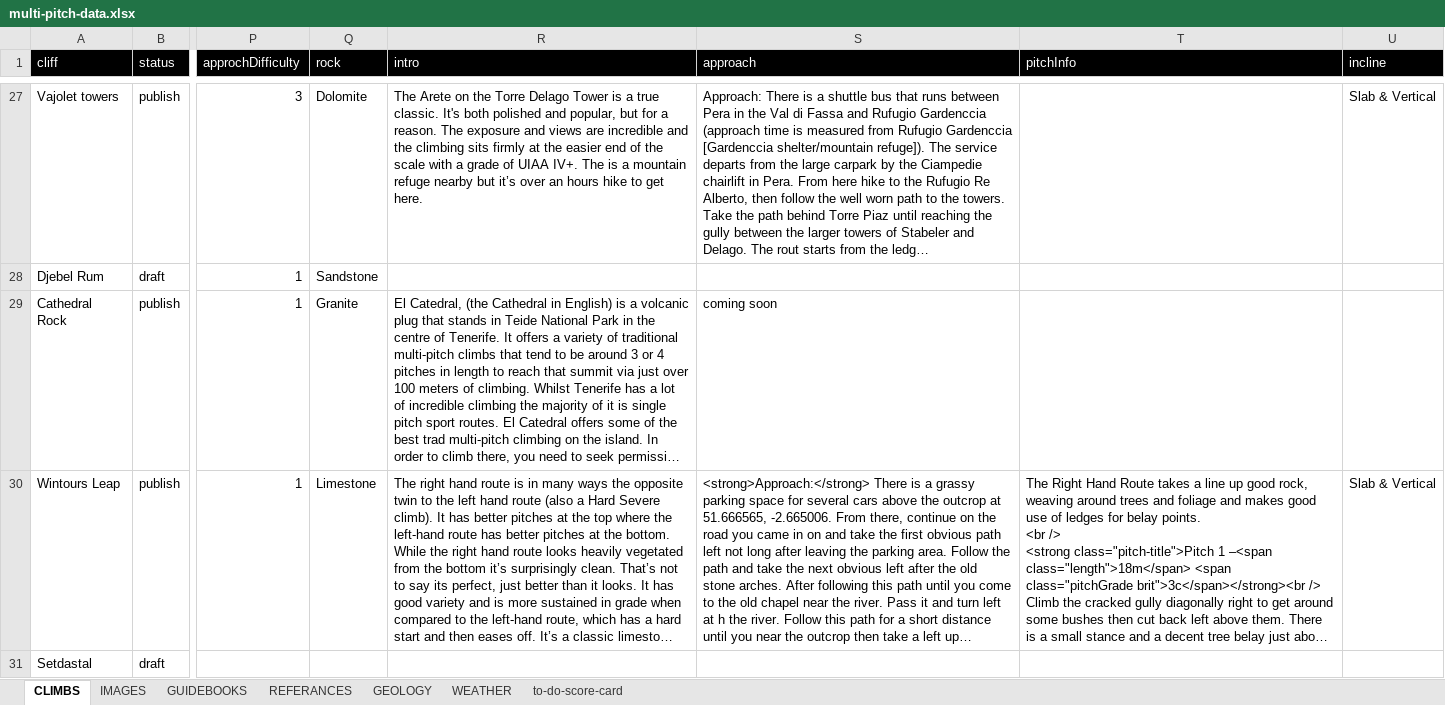
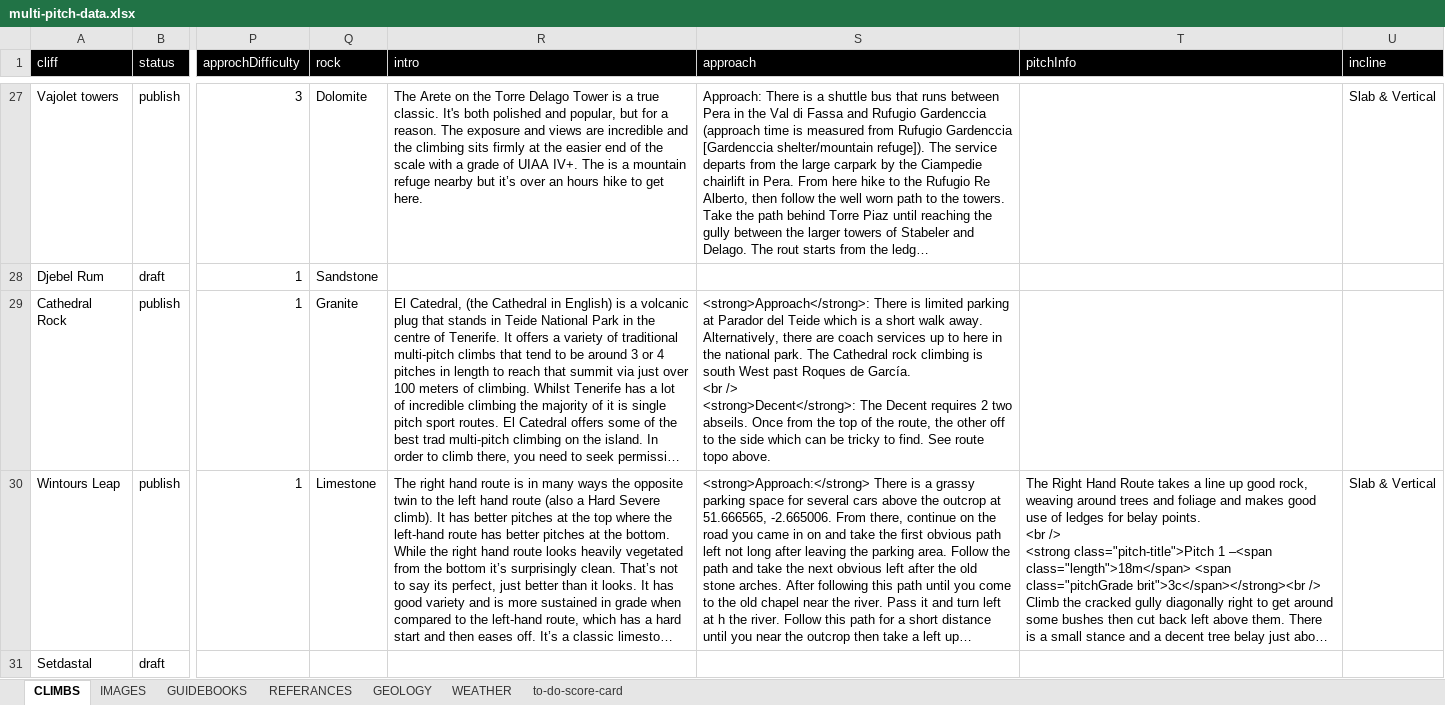
Before and after one commit to dankni/multi-pitch, an Excel workbook: working-files/multi-pitch-data.xlsx, sheet CLIMBS, drawn as a sheet; only a part is shown, gaps mark what is left out; long unchanged cells end in …; values as stored, in another font and other column widths than the file's, no borders; ↵ is a line break in a cell; the diff names each change by its address in the sheet, - before the commit and + after, or states it on an @@ line.

```diff
--- a/working-files/multi-pitch-data.xlsx (sheet CLIMBS)
+++ b/working-files/multi-pitch-data.xlsx (sheet CLIMBS)
-S29 (approach): coming soon
+S29 (approach): <strong>Approach</strong>: There is limited parking at Parador del Teide which is a short walk away. Alternatively, there are coach services up to here in the national park. The Cathedral rock climbing is south West past Roques de García. ↵ <br /> ↵ <strong>Decent</strong>: The Decent requires 2 two abseils. Once from the top of the route, the other off to the side which can be tricky to find. See route topo above.
```
Also changed, not shown: sheet WEATHER, sheet REFERANCES, sheet to-do-score-card, 6 other files.
